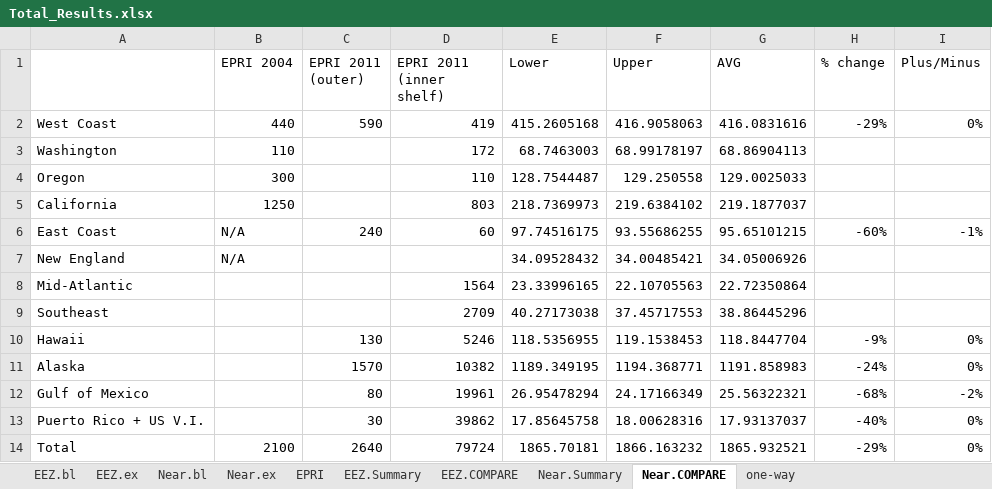
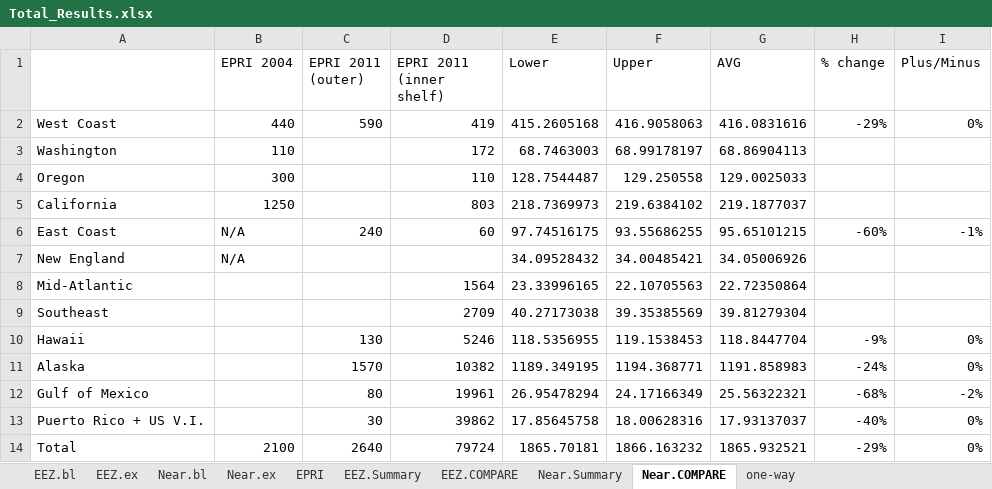
Before and after one commit to USMHKResource/wave_res, an Excel workbook: results/Total_Results.xlsx, sheet Near.COMPARE, drawn as a sheet; values as stored, in another font and other column widths than the file's, no borders; the diff names each change by its address in the sheet, - before the commit and + after, or states it on an @@ line.

```diff
--- a/results/Total_Results.xlsx (sheet Near.COMPARE)
+++ b/results/Total_Results.xlsx (sheet Near.COMPARE)
-F9 (Upper): 37.45717553
+F9 (Upper): 39.35385569
-G9 (AVG): 38.86445296
+G9 (AVG): 39.81279304
```
Also changed, not shown: sheet Near.Summary, sheet EEZ.Summary, 1 other file.
